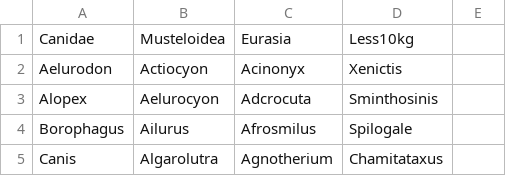
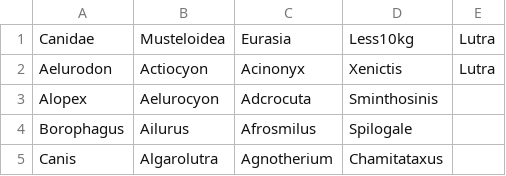
Before and after one commit to dsilvestro/PyRate, a CSV file: example_files/BDNN_examples/Carnivora/Advanced_examples/RTT_groups.csv, drawn as a sheet; only a part is shown; the diff names each change by its address in the sheet, - before the commit and + after, or states it on an @@ line.

Commit message:
update BDNN examples

```diff
--- a/example_files/BDNN_examples/Carnivora/Advanced_examples/RTT_groups.csv
+++ b/example_files/BDNN_examples/Carnivora/Advanced_examples/RTT_groups.csv
-E1:E2: (empty)
+E1:E2: Lutra
```
Also changed, not shown: 1 other file.
